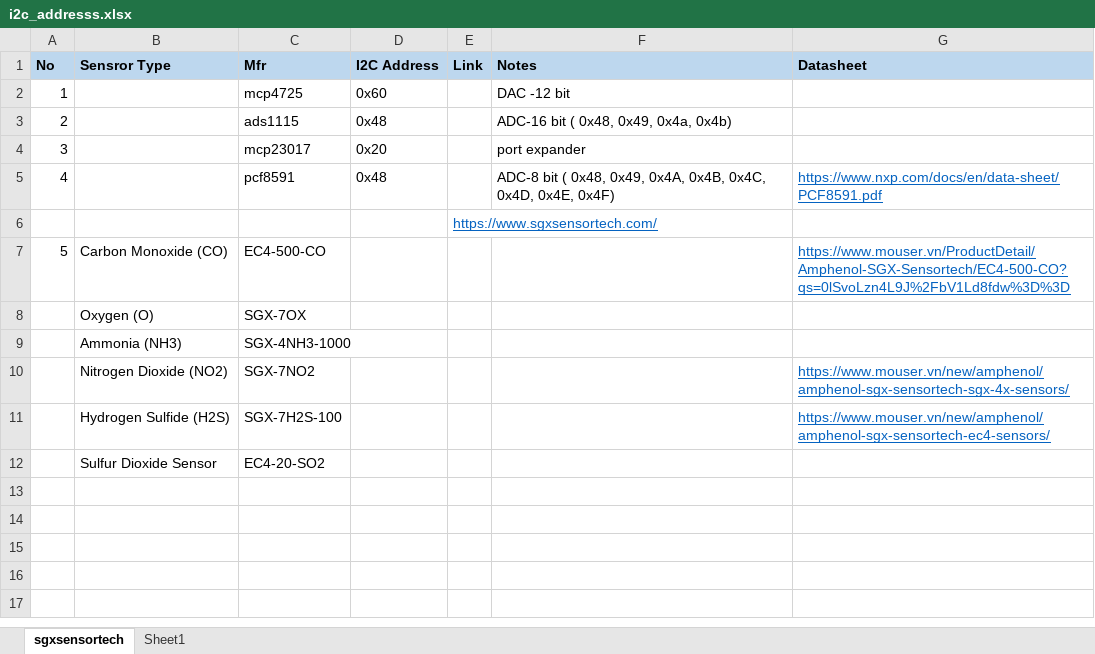
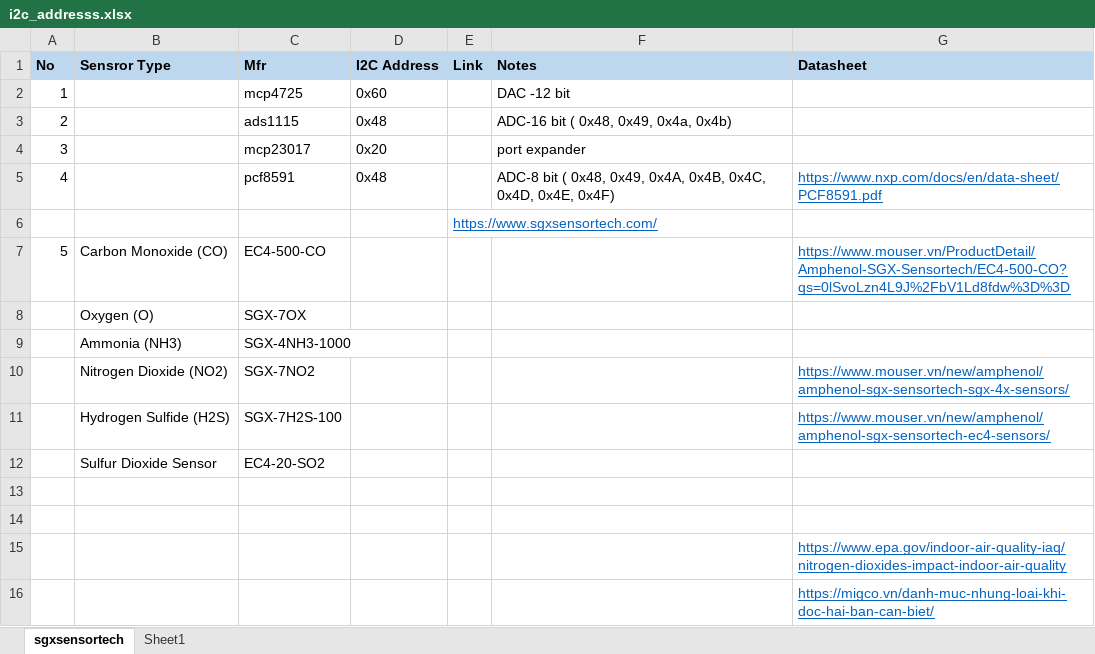
Before and after one commit to letrthong/hardware, an Excel workbook: sgxsensortech/i2c_addresss.xlsx, sheet sgxsensortech, drawn as a sheet; values as stored, in another font and other column widths than the file's, no borders; the diff names each change by its address in the sheet, - before the commit and + after, or states it on an @@ line.

Commit message:
Update i2c_addresss.xlsx

```diff
--- a/sgxsensortech/i2c_addresss.xlsx (sheet sgxsensortech)
+++ b/sgxsensortech/i2c_addresss.xlsx (sheet sgxsensortech)
+row 13: (empty)
+row 14: (empty)
+row 15:  |  |  |  |  |  | https://www.epa.gov/indoor-air-quality-iaq/nitrogen-dioxides-impact-indoor-air-quality
+row 16:  |  |  |  |  |  | https://migco.vn/danh-muc-nhung-loai-khi-doc-hai-ban-can-biet/
```
